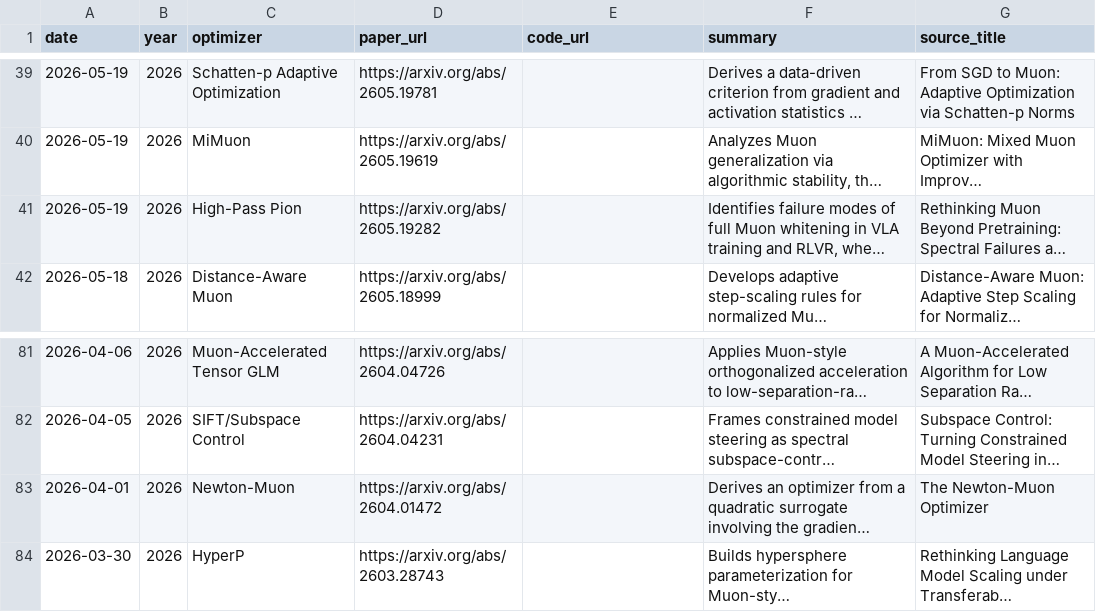
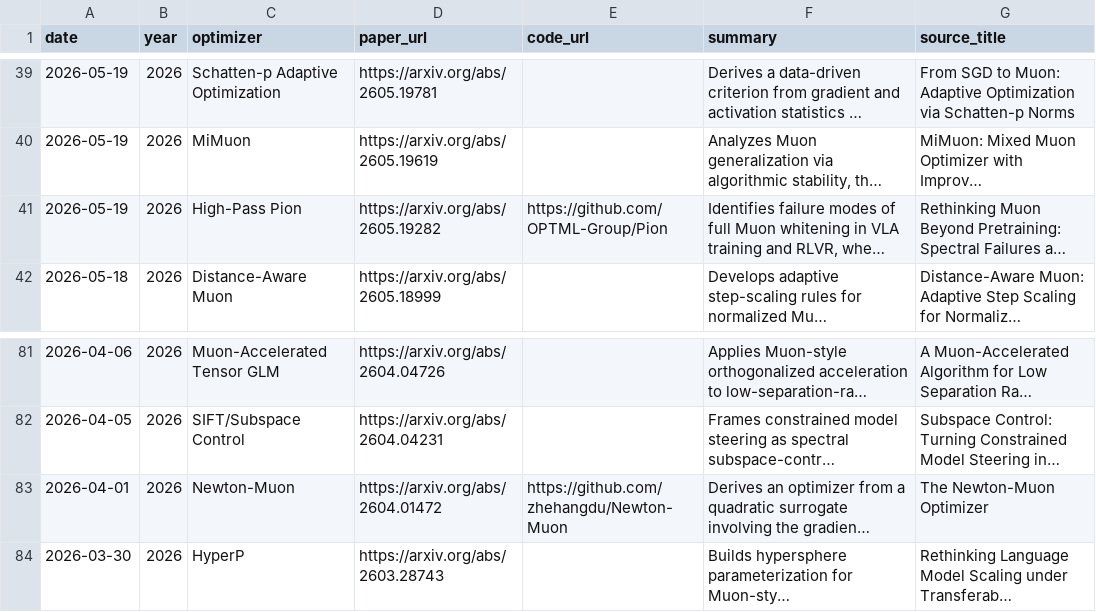
Before and after one commit to JiwenJ/Awesome-Optimizers, a CSV file: data/optimizers.csv, drawn as a sheet; only a part is shown, gaps mark what is left out; long unchanged cells end in …; the diff names each change by its address in the sheet, - before the commit and + after, or states it on an @@ line.

Commit message:
Add Muon resource links

```diff
--- a/data/optimizers.csv
+++ b/data/optimizers.csv
-E41 (code_url): (empty)
+E41 (code_url): https://github.com/OPTML-Group/Pion
-E83 (code_url): (empty)
+E83 (code_url): https://github.com/zhehangdu/Newton-Muon
```
Also changed, not shown: 2 other files.
